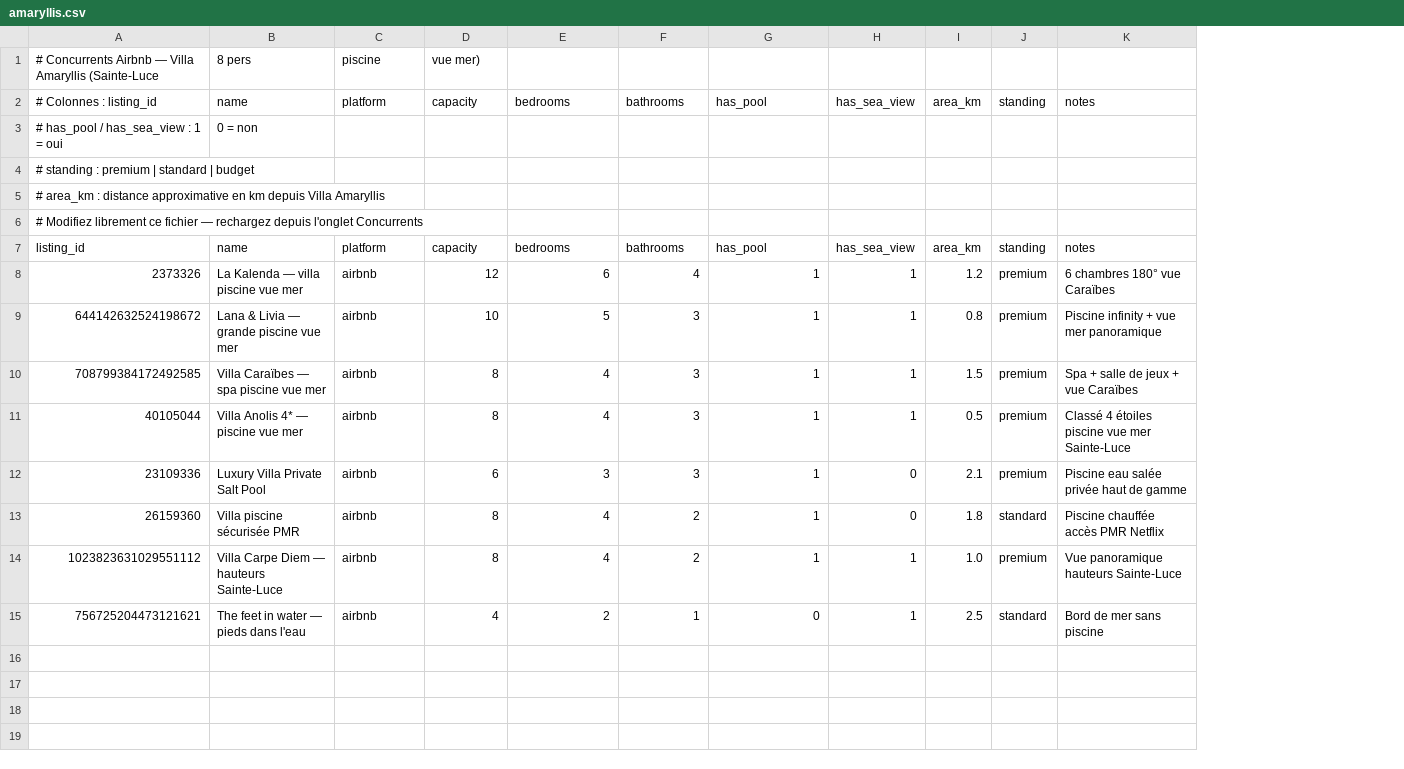
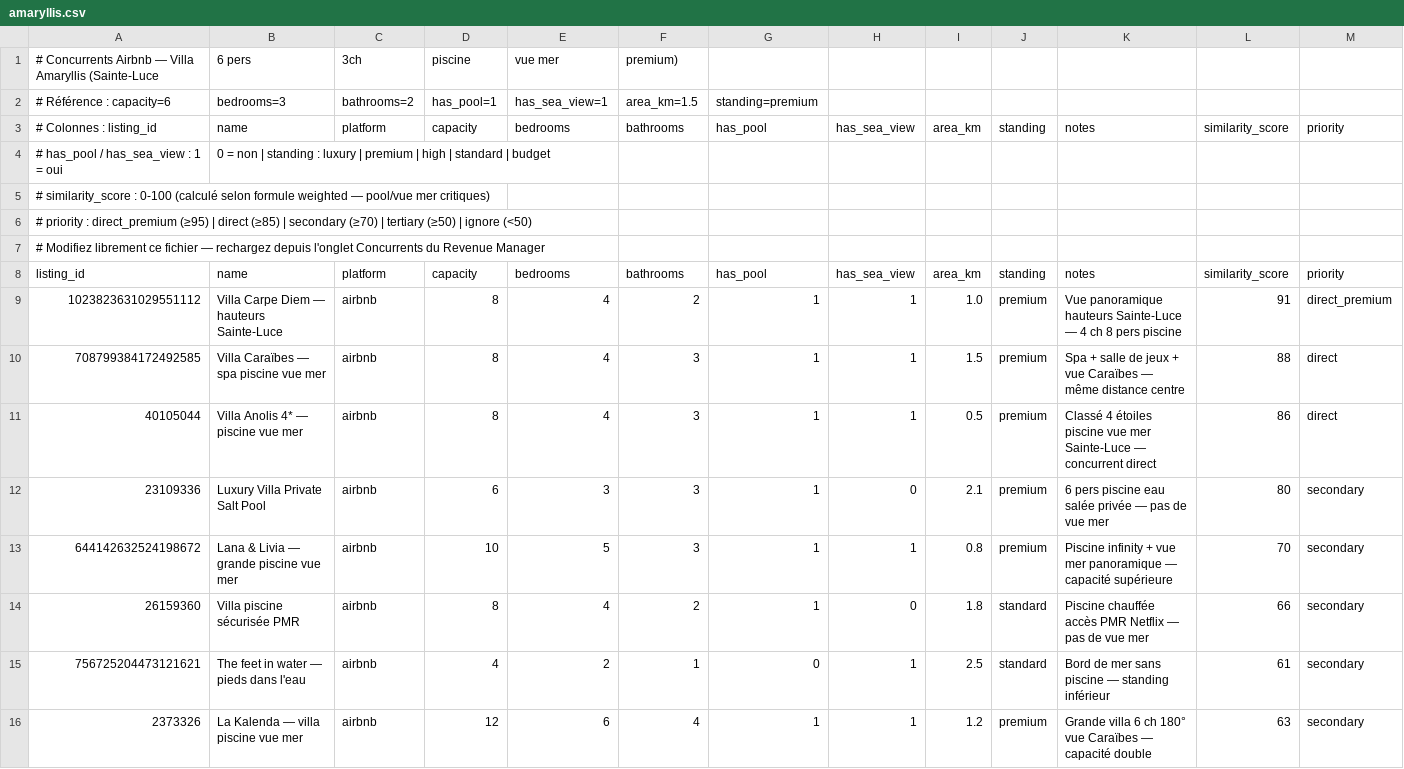
Before and after one commit to vinsmaf/dashboard-amaryllis, a CSV file: public/competitors/amaryllis.csv, drawn as a sheet; removed rows and columns are numbered as before the commit, all else as after; the diff names each change by its address in the sheet, - before the commit and + after, or states it on an @@ line.

```diff
--- a/public/competitors/amaryllis.csv
+++ b/public/competitors/amaryllis.csv
+column L (similarity_score), row 8: similarity_score; rows 10-12: 88 | 86 | 80; rows 14-15: 66 | 61
+column M (priority), row 8: priority; rows 10-12: direct | direct | secondary; rows 14-15: secondary | secondary
-B1 (name): 8 pers
+B1 (name): 6 pers
-C1 (platform): piscine
+C1 (platform): 3ch
-D1 (capacity): vue mer)
+D1 (capacity): piscine
-E1 (bedrooms): (empty)
+E1 (bedrooms): vue mer
-F1 (bathrooms): (empty)
+F1 (bathrooms): premium)
+row 2: # Référence : capacity=6 | bedrooms=3 | bathrooms=2 | has_pool=1 | has_sea_view=1 | area_km=1.5 | standing=premium
-B4 (name): 0 = non
+B4 (name): 0 = non | standing : luxury | premium | high | standard | budget
-A5 (# Colonnes : listing_id): # standing : premium | standard | budget
+A5 (# Colonnes : listing_id): # similarity_score : 0-100 (calculé selon formule weighted — pool/vue mer critiques)
-A6 (# Colonnes : listing_id): # area_km : distance approximative en km depuis Villa Amaryllis
+A6 (# Colonnes : listing_id): # priority : direct_premium (≥95) | direct (≥85) | secondary (≥70) | tertiary (≥50) | ignore (<50)
-A7 (# Colonnes : listing_id): …l'onglet Concurrents
+A7 (# Colonnes : listing_id): …l'onglet Concurrents du Revenue Manager
-row 8: 2373326 | La Kalenda — villa piscine vue mer | airbnb | 12 | 6 | 4 | 1 | 1 | 1.2 | premium | 6 chambres 180° vue Caraïbes
-row 9: 644142632524198672 | Lana & Livia — grande piscine vue mer | airbnb | 10 | 5 | 3 | 1 | 1 | 0.8 | premium | Piscine infinity + vue mer panoramique
+row 9: 1023823631029551112 | Villa Carpe Diem — hauteurs Sainte-Luce | airbnb | 8 | 4 | 2 | 1 | 1 | 1.0 | premium | Vue panoramique hauteurs Sainte-Luce — 4 ch 8 pers piscine | 91 | direct_premium
-K10 (notes): …vue Caraïbes
+K10 (notes): …vue Caraïbes — même distance centre
-K11 (notes): …mer Sainte-Luce
+K11 (notes): …mer Sainte-Luce — concurrent direct
-K12 (notes): Piscine eau salée privée haut de gamme
+K12 (notes): 6 pers piscine eau salée privée — pas de vue mer
+row 13: 644142632524198672 | Lana & Livia — grande piscine vue mer | airbnb | 10 | 5 | 3 | 1 | 1 | 0.8 | premium | Piscine infinity + vue mer panoramique — capacité supérieure | 70 | secondary
-K14 (notes): Piscine chauffée accès PMR Netflix
+K14 (notes): Piscine chauffée accès PMR Netflix — pas de vue mer
-row 14: 1023823631029551112 | Villa Carpe Diem — hauteurs Sainte-Luce | airbnb | 8 | 4 | 2 | 1 | 1 | 1.0 | premium | Vue panoramique hauteurs Sainte-Luce
-K15 (notes): Bord de mer sans piscine
+K15 (notes): Bord de mer sans piscine — standing inférieur
+row 16: 2373326 | La Kalenda — villa piscine vue mer | airbnb | 12 | 6 | 4 | 1 | 1 | 1.2 | premium | Grande villa 6 ch 180° vue Caraïbes — capacité double | 63 | secondary
```
Also changed, not shown: public/competitors/geko.csv, public/competitors/mabouya.csv, 25 other files.
